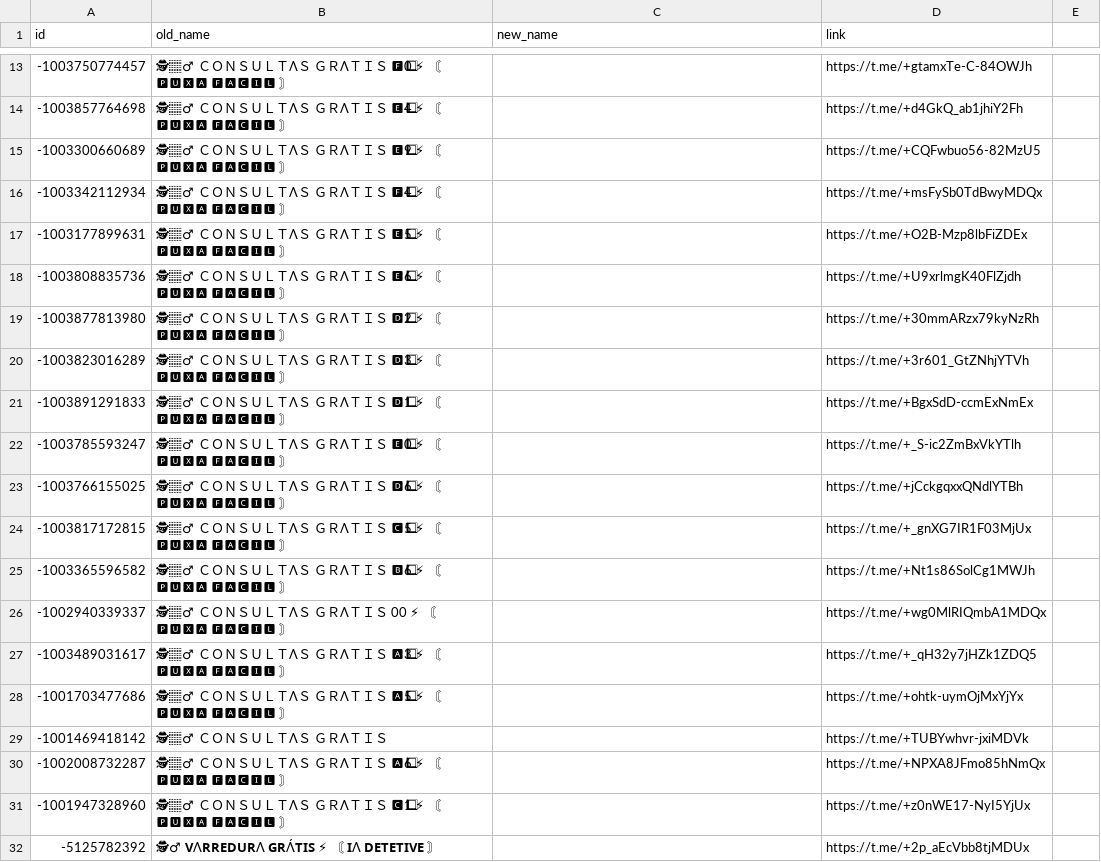
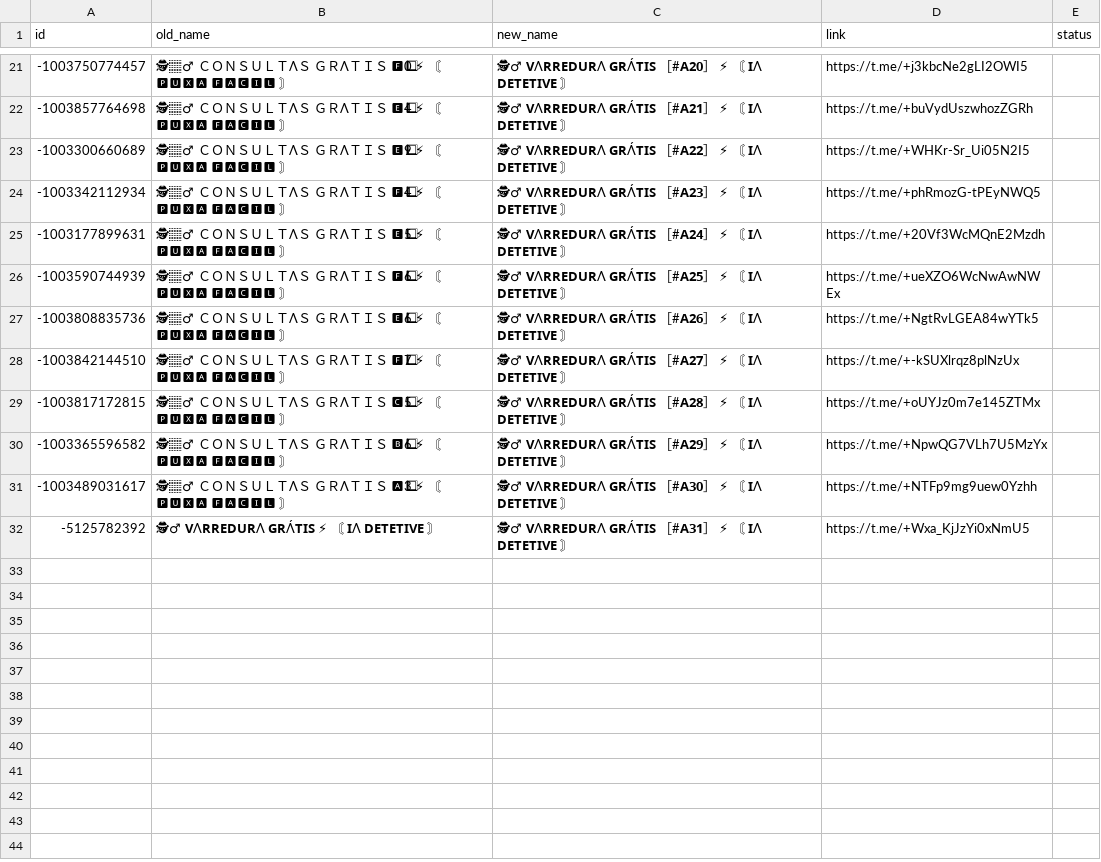
Before and after one commit to SantoTheCoder/grupos_preparer, a CSV file: GRUPO_PREPARER_SOFTWARE/data/mapping.csv, drawn as a sheet; only a part is shown, gaps mark what is left out; removed rows and columns are numbered as before the commit, all else as after; the diff covers the shown part only; the diff names each change by its address in the sheet, - before the commit and + after, or states it on an @@ line.

```diff
--- a/GRUPO_PREPARER_SOFTWARE/data/mapping.csv
+++ b/GRUPO_PREPARER_SOFTWARE/data/mapping.csv
-E1: (empty)
+E1: status
-C21 (new_name): (empty)
+C21 (new_name): 🕵‍♂ 𝗩Λ𝗥𝗥𝗘𝗗𝗨𝗥Λ 𝗚𝗥Λ́𝗧𝗜𝗦 ［#𝗔𝟮𝟬］ ⚡ 〘 𝗜Λ 𝗗𝗘𝗧𝗘𝗧𝗜𝗩𝗘 〙
-D21 (link): https://t.me/+gtamxTe-C-84OWJh
+D21 (link): https://t.me/+j3kbcNe2gLI2OWI5
-C22 (new_name): (empty)
+C22 (new_name): 🕵‍♂ 𝗩Λ𝗥𝗥𝗘𝗗𝗨𝗥Λ 𝗚𝗥Λ́𝗧𝗜𝗦 ［#𝗔𝟮𝟭］ ⚡ 〘 𝗜Λ 𝗗𝗘𝗧𝗘𝗧𝗜𝗩𝗘 〙
-D22 (link): https://t.me/+d4GkQ_ab1jhiY2Fh
+D22 (link): https://t.me/+buVydUszwhozZGRh
-C23 (new_name): (empty)
+C23 (new_name): 🕵‍♂ 𝗩Λ𝗥𝗥𝗘𝗗𝗨𝗥Λ 𝗚𝗥Λ́𝗧𝗜𝗦 ［#𝗔𝟮𝟮］ ⚡ 〘 𝗜Λ 𝗗𝗘𝗧𝗘𝗧𝗜𝗩𝗘 〙
-D23 (link): https://t.me/+CQFwbuo56-82MzU5
+D23 (link): https://t.me/+WHKr-Sr_Ui05N2I5
-C24 (new_name): (empty)
+C24 (new_name): 🕵‍♂ 𝗩Λ𝗥𝗥𝗘𝗗𝗨𝗥Λ 𝗚𝗥Λ́𝗧𝗜𝗦 ［#𝗔𝟮𝟯］ ⚡ 〘 𝗜Λ 𝗗𝗘𝗧𝗘𝗧𝗜𝗩𝗘 〙
-D24 (link): https://t.me/+msFySb0TdBwyMDQx
+D24 (link): https://t.me/+phRmozG-tPEyNWQ5
-C25 (new_name): (empty)
+C25 (new_name): 🕵‍♂ 𝗩Λ𝗥𝗥𝗘𝗗𝗨𝗥Λ 𝗚𝗥Λ́𝗧𝗜𝗦 ［#𝗔𝟮𝟰］ ⚡ 〘 𝗜Λ 𝗗𝗘𝗧𝗘𝗧𝗜𝗩𝗘 〙
-D25 (link): https://t.me/+O2B-Mzp8lbFiZDEx
+D25 (link): https://t.me/+20Vf3WcMQnE2Mzdh
+row 26: -1003590744939 | 🕵🏽‍♂ ＣＯＮＳＵＬＴΛＳ ＧＲΛＴＩＳ 🅵6⃣ ⚡ 〘 🅿🆄🆇🅰 🅵🅰🅲🅸🅻 〙 | 🕵‍♂ 𝗩Λ𝗥𝗥𝗘𝗗𝗨𝗥Λ 𝗚𝗥Λ́𝗧𝗜𝗦 ［#𝗔𝟮𝟱］ ⚡ 〘 𝗜Λ 𝗗𝗘𝗧𝗘𝗧𝗜𝗩𝗘 〙 | https://t.me/+ueXZO6WcNwAwNWEx
-C27 (new_name): (empty)
+C27 (new_name): 🕵‍♂ 𝗩Λ𝗥𝗥𝗘𝗗𝗨𝗥Λ 𝗚𝗥Λ́𝗧𝗜𝗦 ［#𝗔𝟮𝟲］ ⚡ 〘 𝗜Λ 𝗗𝗘𝗧𝗘𝗧𝗜𝗩𝗘 〙
-D27 (link): https://t.me/+U9xrlmgK40FlZjdh
+D27 (link): https://t.me/+NgtRvLGEA84wYTk5
-row 19: -1003877813980 | 🕵🏽‍♂ ＣＯＮＳＵＬＴΛＳ ＧＲΛＴＩＳ 🅳2⃣ ⚡ 〘 🅿🆄🆇🅰 🅵🅰🅲🅸🅻 〙 |  | https://t.me/+30mmARzx79kyNzRh
-row 20: -1003823016289 | 🕵🏽‍♂ ＣＯＮＳＵＬＴΛＳ ＧＲΛＴＩＳ 🅳3⃣ ⚡ 〘 🅿🆄🆇🅰 🅵🅰🅲🅸🅻 〙 |  | https://t.me/+3r601_GtZNhjYTVh
-row 21: -1003891291833 | 🕵🏽‍♂ ＣＯＮＳＵＬＴΛＳ ＧＲΛＴＩＳ 🅳1⃣ ⚡ 〘 🅿🆄🆇🅰 🅵🅰🅲🅸🅻 〙 |  | https://t.me/+BgxSdD-ccmExNmEx
-row 22: -1003785593247 | 🕵🏽‍♂ ＣＯＮＳＵＬＴΛＳ ＧＲΛＴＩＳ 🅴0⃣ ⚡ 〘 🅿🆄🆇🅰 🅵🅰🅲🅸🅻 〙 |  | https://t.me/+_S-ic2ZmBxVkYTlh
-row 23: -1003766155025 | 🕵🏽‍♂ ＣＯＮＳＵＬＴΛＳ ＧＲΛＴＩＳ 🅳6⃣ ⚡ 〘 🅿🆄🆇🅰 🅵🅰🅲🅸🅻 〙 |  | https://t.me/+jCckgqxxQNdlYTBh
+row 28: -1003842144510 | 🕵🏽‍♂ ＣＯＮＳＵＬＴΛＳ ＧＲΛＴＩＳ 🅵7⃣ ⚡ 〘 🅿🆄🆇🅰 🅵🅰🅲🅸🅻 〙 | 🕵‍♂ 𝗩Λ𝗥𝗥𝗘𝗗𝗨𝗥Λ 𝗚𝗥Λ́𝗧𝗜𝗦 ［#𝗔𝟮𝟳］ ⚡ 〘 𝗜Λ 𝗗𝗘𝗧𝗘𝗧𝗜𝗩𝗘 〙 | https://t.me/+-kSUXlrqz8plNzUx
-C29 (new_name): (empty)
+C29 (new_name): 🕵‍♂ 𝗩Λ𝗥𝗥𝗘𝗗𝗨𝗥Λ 𝗚𝗥Λ́𝗧𝗜𝗦 ［#𝗔𝟮𝟴］ ⚡ 〘 𝗜Λ 𝗗𝗘𝗧𝗘𝗧𝗜𝗩𝗘 〙
-D29 (link): https://t.me/+_gnXG7IR1F03MjUx
+D29 (link): https://t.me/+oUYJz0m7e145ZTMx
-C30 (new_name): (empty)
+C30 (new_name): 🕵‍♂ 𝗩Λ𝗥𝗥𝗘𝗗𝗨𝗥Λ 𝗚𝗥Λ́𝗧𝗜𝗦 ［#𝗔𝟮𝟵］ ⚡ 〘 𝗜Λ 𝗗𝗘𝗧𝗘𝗧𝗜𝗩𝗘 〙
-D30 (link): https://t.me/+Nt1s86SolCg1MWJh
+D30 (link): https://t.me/+NpwQG7VLh7U5MzYx
-row 26: -1002940339337 | 🕵🏽‍♂ ＣＯＮＳＵＬＴΛＳ ＧＲΛＴＩＳ 00 ⚡ 〘 🅿🆄🆇🅰 🅵🅰🅲🅸🅻 〙 |  | https://t.me/+wg0MlRIQmbA1MDQx
-C31 (new_name): (empty)
+C31 (new_name): 🕵‍♂ 𝗩Λ𝗥𝗥𝗘𝗗𝗨𝗥Λ 𝗚𝗥Λ́𝗧𝗜𝗦 ［#𝗔𝟯𝟬］ ⚡ 〘 𝗜Λ 𝗗𝗘𝗧𝗘𝗧𝗜𝗩𝗘 〙
-D31 (link): https://t.me/+_qH32y7jHZk1ZDQ5
+D31 (link): https://t.me/+NTFp9mg9uew0Yzhh
-row 28: -1001703477686 | 🕵🏽‍♂ ＣＯＮＳＵＬＴΛＳ ＧＲΛＴＩＳ 🅰5⃣ ⚡ 〘 🅿🆄🆇🅰 🅵🅰🅲🅸🅻 〙 |  | https://t.me/+ohtk-uymOjMxYjYx
-row 29: -1001469418142 | 🕵🏽‍♂ ＣＯＮＳＵＬＴΛＳ ＧＲΛＴＩＳ |  | https://t.me/+TUBYwhvr-jxiMDVk
-row 30: -1002008732287 | 🕵🏽‍♂ ＣＯＮＳＵＬＴΛＳ ＧＲΛＴＩＳ 🅰6⃣ ⚡ 〘 🅿🆄🆇🅰 🅵🅰🅲🅸🅻 〙 |  | https://t.me/+NPXA8JFmo85hNmQx
-row 31: -1001947328960 | 🕵🏽‍♂ ＣＯＮＳＵＬＴΛＳ ＧＲΛＴＩＳ 🅲1⃣ ⚡ 〘 🅿🆄🆇🅰 🅵🅰🅲🅸🅻 〙 |  | https://t.me/+z0nWE17-NyI5YjUx
-C32 (new_name): (empty)
+C32 (new_name): 🕵‍♂ 𝗩Λ𝗥𝗥𝗘𝗗𝗨𝗥Λ 𝗚𝗥Λ́𝗧𝗜𝗦 ［#𝗔𝟯𝟭］ ⚡ 〘 𝗜Λ 𝗗𝗘𝗧𝗘𝗧𝗜𝗩𝗘 〙
-D32 (link): https://t.me/+2p_aEcVbb8tjMDUx
+D32 (link): https://t.me/+Wxa_KjJzYi0xNmU5
```
Also changed, not shown: 10 added rows, 2 removed rows and 20 edited cells elsewhere in this file, 8 other files.
